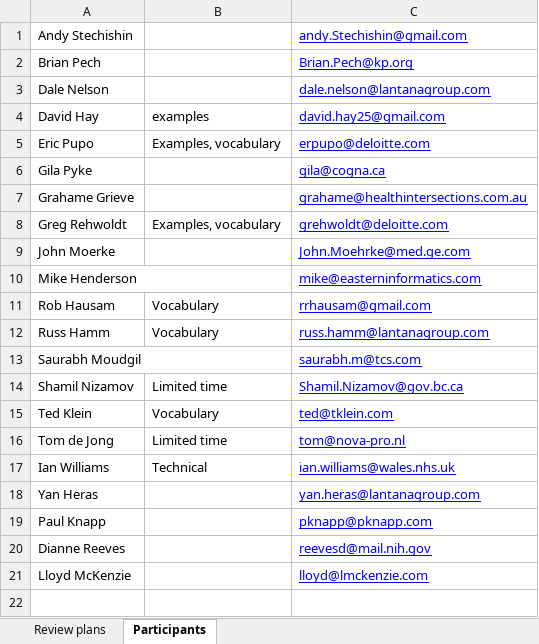
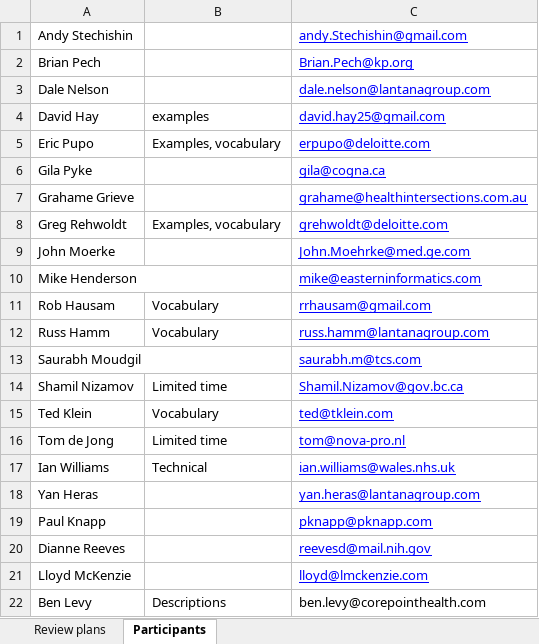
Before and after one commit to vista-novo/fhir, an Excel workbook: documents/governance/FMG/2013-05 QA Assignments.xlsx, sheet Participants, drawn as a sheet; values as stored, in another font and other column widths than the file's, no borders; the diff names each change by its address in the sheet, - before the commit and + after, or states it on an @@ line.

```diff
--- a/documents/governance/FMG/2013-05 QA Assignments.xlsx (sheet Participants)
+++ b/documents/governance/FMG/2013-05 QA Assignments.xlsx (sheet Participants)
+row 22: Ben Levy | Descriptions | ben.levy@corepointhealth.com
```
Also changed, not shown: sheet Review plans, documents/governance/FMG/FHIR May QA Template.xlsx, documents/governance/FMG/FMG Tracking Sheet.xlsx.
